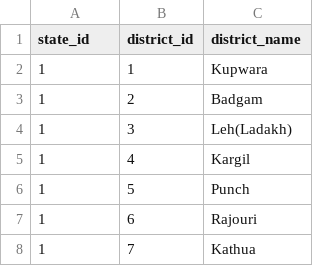
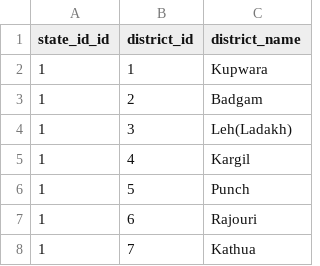
Before and after one commit to iitbhu2k25/rajat_mapping, a CSV file: csv_file/new_data/districts.csv, drawn as a sheet; only a part is shown.

```diff
--- a/csv_file/new_data/districts.csv
+++ b/csv_file/new_data/districts.csv
@@ -1,2 +1,2 @@
-state_id,district_id,district_name
+state_id_id,district_id,district_name
 1,1,Kupwara
```
Also changed, not shown: csv_file/new_data/subdistricts.csv, 9 other files.
